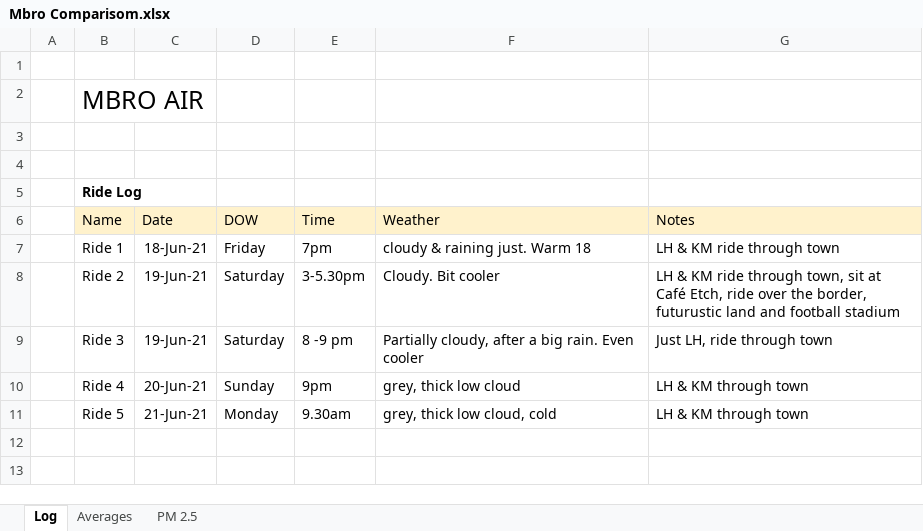
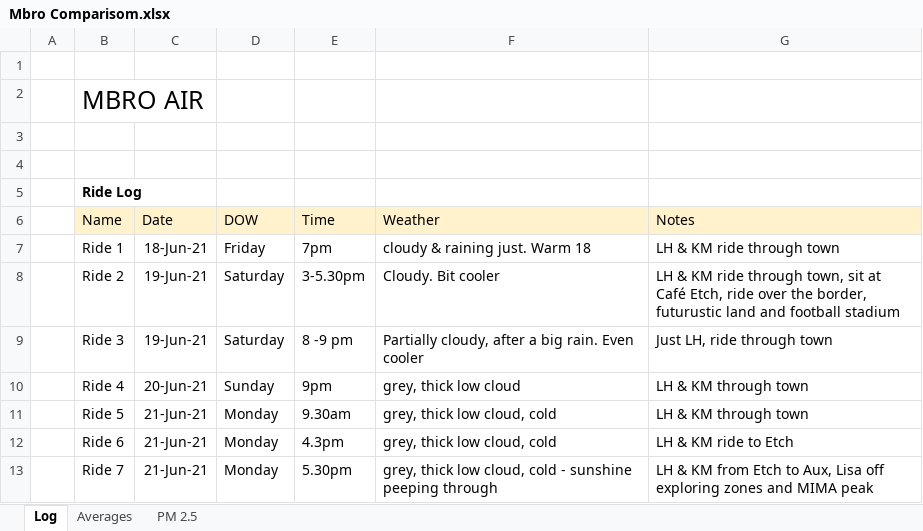
Before and after one commit to bicrophonics/enviro-bike, an Excel workbook: Ride Data/Mbro Comparisom.xlsx, sheet Log, drawn as a sheet; values as stored, in another font and other column widths than the file's, no borders; the diff names each change by its address in the sheet, - before the commit and + after, or states it on an @@ line.

Commit message:
New ride data added

```diff
--- a/Ride Data/Mbro Comparisom.xlsx (sheet Log)
+++ b/Ride Data/Mbro Comparisom.xlsx (sheet Log)
+row 12:  | Ride 6 | 21-Jun-21 | Monday | 4.3pm | grey, thick low cloud, cold | LH & KM ride to Etch
+row 13:  | Ride 7 | 21-Jun-21 | Monday | 5.30pm | grey, thick low cloud, cold - sunshine peeping through | LH & KM from Etch to Aux, Lisa off exploring zones and MIMA peak
```
Also changed, not shown: charts or pictures, Ride Data/._Mbro Comparisom.xlsx, 2 other files.
